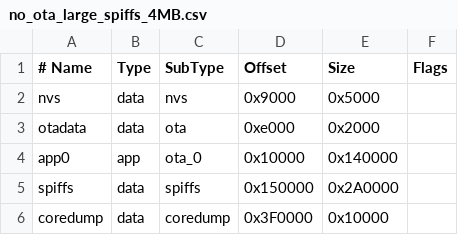
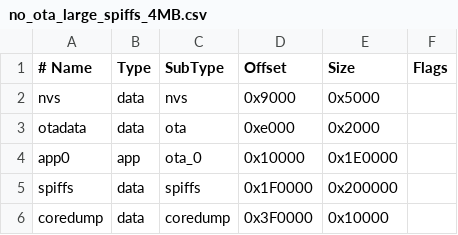
Before and after one commit to EmileSpecialProducts/UltraWiFiDuck, a CSV file: partitions/no_ota_large_spiffs_4MB.csv, drawn as a sheet.

```diff
--- a/partitions/no_ota_large_spiffs_4MB.csv
+++ b/partitions/no_ota_large_spiffs_4MB.csv
@@ -3,4 +3,4 @@ nvs,      data, nvs,     0x9000,  0x5000,
 otadata,  data, ota,     0xe000,  0x2000,
-app0,     app,  ota_0,   0x10000, 0x140000,
-spiffs,   data, spiffs,  0x150000,0x2A0000,
+app0,     app,  ota_0,   0x10000, 0x1E0000,
+spiffs,   data, spiffs,  0x1F0000,0x200000,
 coredump, data, coredump,0x3F0000,0x10000,
```
Also changed, not shown: partitions/no_ota_large_spiffs_16MB.csv, partitions/no_ota_large_spiffs_8MB.csv, 8 other files.
